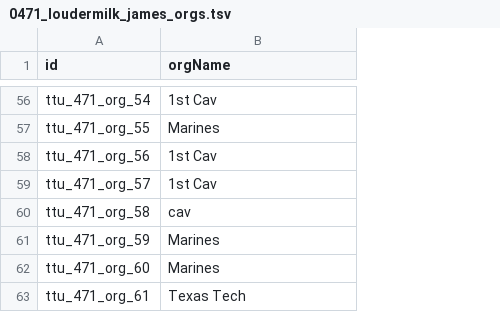
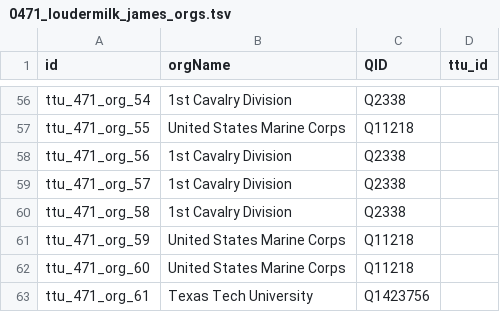
Before and after one commit to Dartmouth-Digital-History-Initiative/VNCA-Encoding, a TSV file: tsv/0471_loudermilk_james_orgs.tsv, drawn as a sheet; only a part is shown, gaps mark what is left out; the diff covers the shown part only; the diff names each change by its address in the sheet, - before the commit and + after, or states it on an @@ line.

```diff
--- a/tsv/0471_loudermilk_james_orgs.tsv
+++ b/tsv/0471_loudermilk_james_orgs.tsv
+column C (QID), rows 56-63: Q2338 | Q11218 | Q2338 | Q2338 | Q2338 | Q11218 | Q11218 | Q1423756
+column D (ttu_id), empty
-B56 (orgName): 1st Cav
+B56 (orgName): 1st Cavalry Division
-B57 (orgName): Marines
+B57 (orgName): United States Marine Corps
-B58:B59 (orgName): 1st Cav
+B58:B59 (orgName): 1st Cavalry Division
-B60 (orgName): cav
+B60 (orgName): 1st Cavalry Division
-B61:B62 (orgName): Marines
+B61:B62 (orgName): United States Marine Corps
-B63 (orgName): Texas Tech
+B63 (orgName): Texas Tech University
```
Also changed, not shown: 52 edited cells elsewhere in this file.
